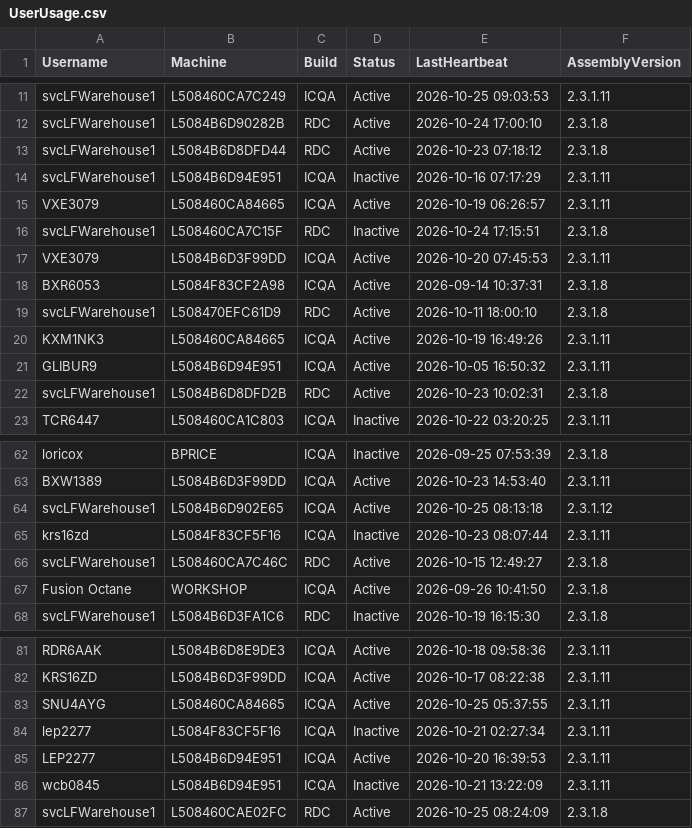
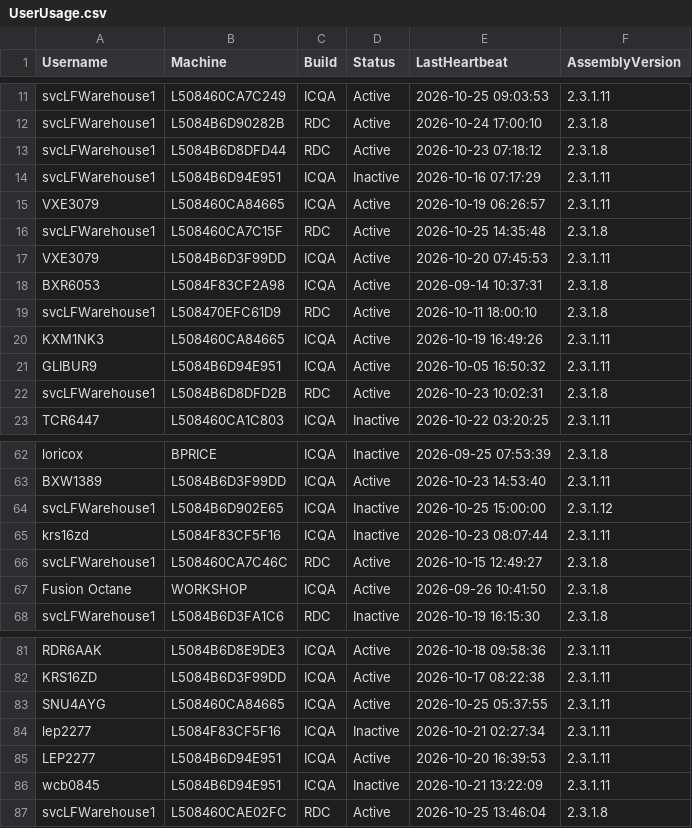
Before and after one commit to ixservices-bit/ixservices.github.io, a CSV file: data/UserUsage.csv, drawn as a sheet; only a part is shown, gaps mark what is left out.

```diff
--- a/data/UserUsage.csv
+++ b/data/UserUsage.csv
@@ -15,3 +15,3 @@ svcLFWarehouse1,L5084B6D94E951,ICQA,Inactive,2026-10-16 07:17:29,2.3.1.11
 VXE3079,L508460CA84665,ICQA,Active,2026-10-19 06:26:57,2.3.1.11
-svcLFWarehouse1,L508460CA7C15F,RDC,Inactive,2026-10-24 17:15:51,2.3.1.8
+svcLFWarehouse1,L508460CA7C15F,RDC,Active,2026-10-25 14:35:48,2.3.1.8
 VXE3079,L5084B6D3F99DD,ICQA,Active,2026-10-20 07:45:53,2.3.1.11
@@ -63,3 +63,3 @@ loricox,BPRICE,ICQA,Inactive,2026-09-25 07:53:39,2.3.1.8
 BXW1389,L5084B6D3F99DD,ICQA,Active,2026-10-23 14:53:40,2.3.1.11
-svcLFWarehouse1,L5084B6D902E65,ICQA,Active,2026-10-25 08:13:18,2.3.1.12
+svcLFWarehouse1,L5084B6D902E65,ICQA,Inactive,2026-10-25 15:00:00,2.3.1.12
 krs16zd,L5084F83CF5F16,ICQA,Inactive,2026-10-23 08:07:44,2.3.1.11
@@ -86,2 +86,2 @@ LEP2277,L5084B6D94E951,ICQA,Active,2026-10-20 16:39:53,2.3.1.11
 wcb0845,L5084B6D94E951,ICQA,Inactive,2026-10-21 13:22:09,2.3.1.11
-svcLFWarehouse1,L508460CAE02FC,RDC,Active,2026-10-25 08:24:09,2.3.1.8
+svcLFWarehouse1,L508460CAE02FC,RDC,Active,2026-10-25 13:46:04,2.3.1.8
```
Also changed, not shown: data/QuickLinkUsage.csv, 2 other files.
